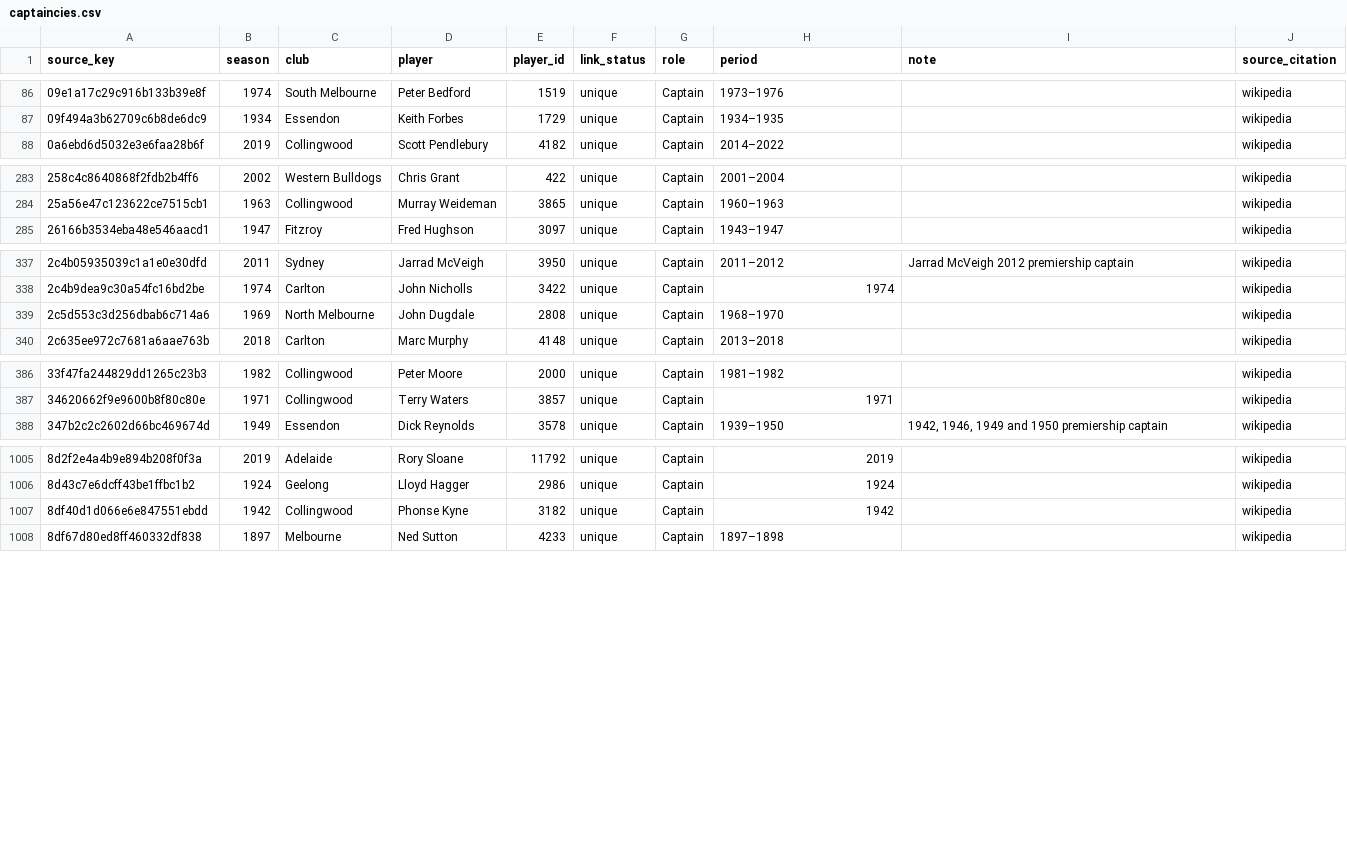
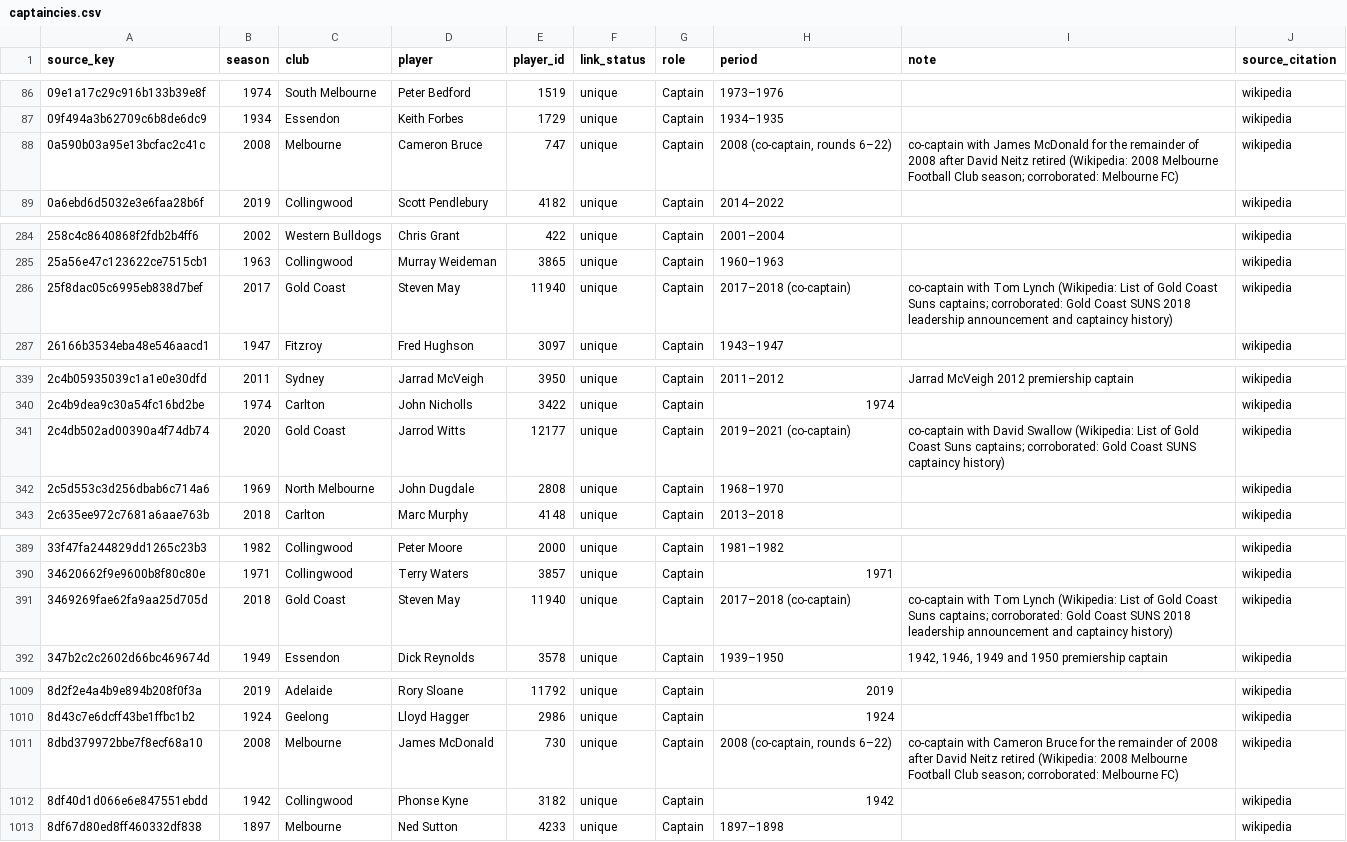
Before and after one commit to stuv1983/afldb, a CSV file: data/awards/captaincies.csv, drawn as a sheet; only a part is shown, gaps mark what is left out; the diff covers the shown part only.

Commit message:
fix(captaincies): add ISSUE-225 co-captains and Gridley key adjudication
Add seven evidenced co-captain rows and update captaincy source count contracts.

Adjudicate Gridley teammate semantics and tracked Bruce, Swallow and Shiel known-answer disagreements without changing the production grid solver.

Add fail-closed ISSUE-225 corpus support, evidence tooling and read-only DEV acceptance probe.

Refs: AFLDB-ISSUE-225

```diff
--- a/data/awards/captaincies.csv
+++ b/data/awards/captaincies.csv
@@ -87,2 +87,3 @@ source_key,season,club,player,player_id,link_status,role,period,note,source_cita
 09f494a3b62709c6b8de6dc9,1934,Essendon,Keith Forbes,1729,unique,Captain,1934–1935,,wikipedia
+0a590b03a95e13bcfac2c41c,2008,Melbourne,Cameron Bruce,747,unique,Captain,"2008 (co-captain, rounds 6–22)",co-captain with James McDonald for the remainder of 2008 after David Neitz retired (Wikipedia: 2008 Melbourne Football Club season; corroborated: Melbourne FC),wikipedia
 0a6ebd6d5032e3e6faa28b6f,2019,Collingwood,Scott Pendlebury,4182,unique,Captain,2014–2022,,wikipedia
@@ -284,2 +285,3 @@ source_key,season,club,player,player_id,link_status,role,period,note,source_cita
 25a56e47c123622ce7515cb1,1963,Collingwood,Murray Weideman,3865,unique,Captain,1960–1963,,wikipedia
+25f8dac05c6995eb838d7bef,2017,Gold Coast,Steven May,11940,unique,Captain,2017–2018 (co-captain),co-captain with Tom Lynch (Wikipedia: List of Gold Coast Suns captains; corroborated: Gold Coast SUNS 2018 leadership announcement and captaincy history),wikipedia
 26166b3534eba48e546aacd1,1947,Fitzroy,Fred Hughson,3097,unique,Captain,1943–1947,,wikipedia
@@ -338,2 +340,3 @@ source_key,season,club,player,player_id,link_status,role,period,note,source_cita
 2c4b9dea9c30a54fc16bd2be,1974,Carlton,John Nicholls,3422,unique,Captain,1974,,wikipedia
+2c4db502ad00390a4f74db74,2020,Gold Coast,Jarrod Witts,12177,unique,Captain,2019–2021 (co-captain),co-captain with David Swallow (Wikipedia: List of Gold Coast Suns captains; corroborated: Gold Coast SUNS captaincy history),wikipedia
 2c5d553c3d256dbab6c714a6,1969,North Melbourne,John Dugdale,2808,unique,Captain,1968–1970,,wikipedia
@@ -387,2 +390,3 @@ source_key,season,club,player,player_id,link_status,role,period,note,source_cita
 34620662f9e9600b8f80c80e,1971,Collingwood,Terry Waters,3857,unique,Captain,1971,,wikipedia
+3469269fae62fa9aa25d705d,2018,Gold Coast,Steven May,11940,unique,Captain,2017–2018 (co-captain),co-captain with Tom Lynch (Wikipedia: List of Gold Coast Suns captains; corroborated: Gold Coast SUNS 2018 leadership announcement and captaincy history),wikipedia
 347b2c2c2602d66bc469674d,1949,Essendon,Dick Reynolds,3578,unique,Captain,1939–1950,"1942, 1946, 1949 and 1950 premiership captain",wikipedia
@@ -1006,2 +1010,3 @@ source_key,season,club,player,player_id,link_status,role,period,note,source_cita
 8d43c7e6dcff43be1ffbc1b2,1924,Geelong,Lloyd Hagger,2986,unique,Captain,1924,,wikipedia
+8dbd379972bbe7f8ecf68a10,2008,Melbourne,James McDonald,730,unique,Captain,"2008 (co-captain, rounds 6–22)",co-captain with Cameron Bruce for the remainder of 2008 after David Neitz retired (Wikipedia: 2008 Melbourne Football Club season; corroborated: Melbourne FC),wikipedia
 8df40d1d066e6e847551ebdd,1942,Collingwood,Phonse Kyne,3182,unique,Captain,1942,,wikipedia
```
Also changed, not shown: 2 added rows elsewhere in this file, 20 other files.
